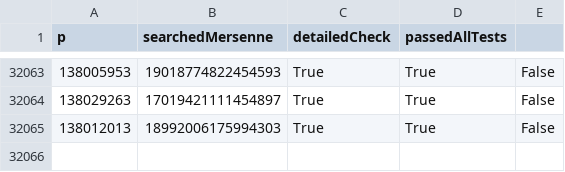
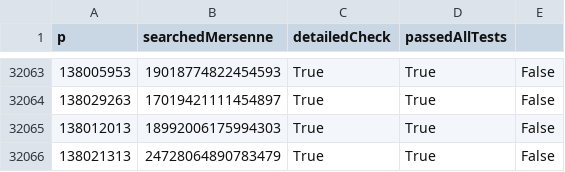
Before and after one commit to mlemanczyk/even-perfect-numbers-scanner, a CSV file: excluded-138m.csv, drawn as a sheet; only a part is shown, gaps mark what is left out.

Commit message:
Results updated.

```diff
--- a/excluded-138m.csv
+++ b/excluded-138m.csv
@@ -32065 +32065,2 @@ p,searchedMersenne,detailedCheck,passedAllTests
 138012013,18992006175994303,True,True,False
+138021313,24728064890783479,True,True,False
```
